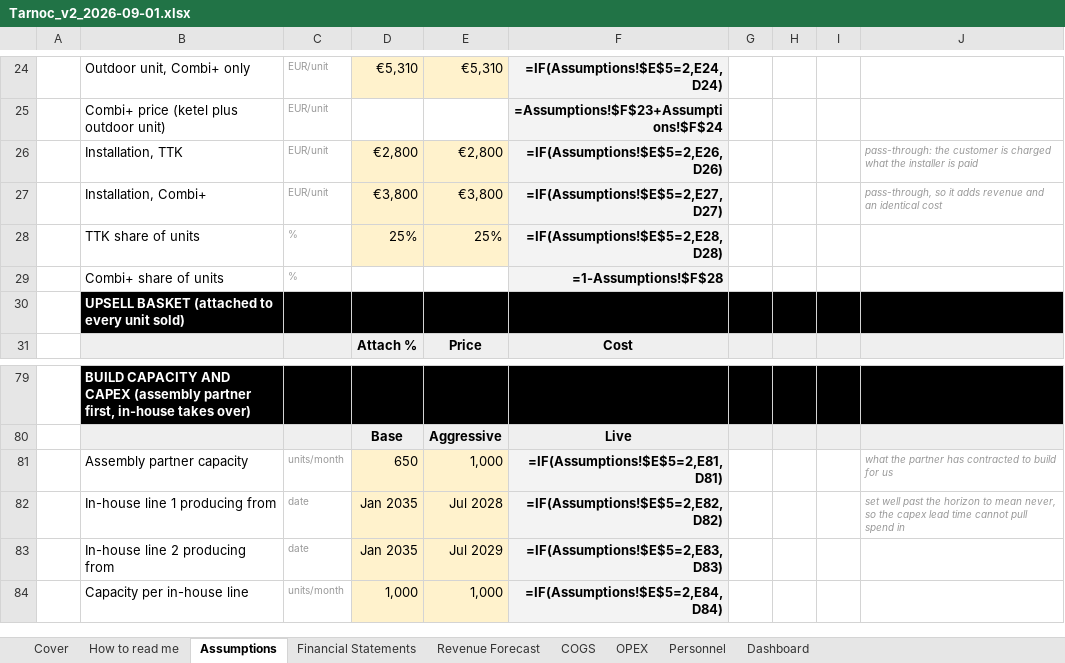
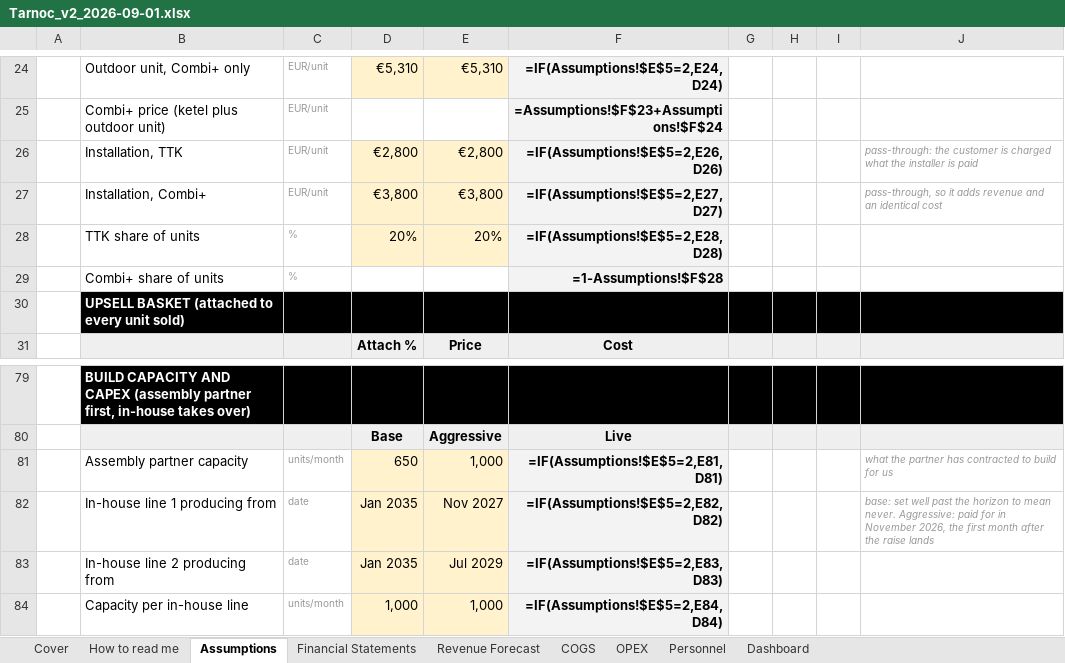
Before and after one commit to SMDevolute/financial-models, an Excel workbook: models/Tarnoc_v2_2026-09-01.xlsx, sheet Assumptions, drawn as a sheet; only a part is shown, gaps mark what is left out; values as stored, in another font and other column widths than the file's, no borders; formulas without a stored value are shown as written; the diff names each change by its address in the sheet, - before the commit and + after, or states it on an @@ line.

```diff
--- a/models/Tarnoc_v2_2026-09-01.xlsx (sheet Assumptions)
+++ b/models/Tarnoc_v2_2026-09-01.xlsx (sheet Assumptions)
-D28: 25%
+D28: 20%
-E28: 25%
+E28: 20%
-E82: Jul 2028
+E82: Nov 2027
-J82: set well past the horizon to mean never, so the capex lead time cannot pull spend in
+J82: base: set well past the horizon to mean never. Aggressive: paid for in November 2026, the first month after the raise lands
```
Also changed, not shown: 1 other file.
